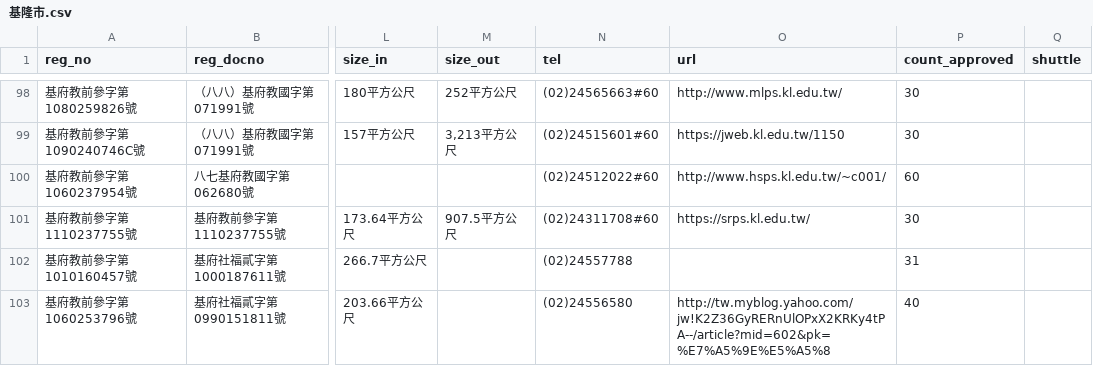
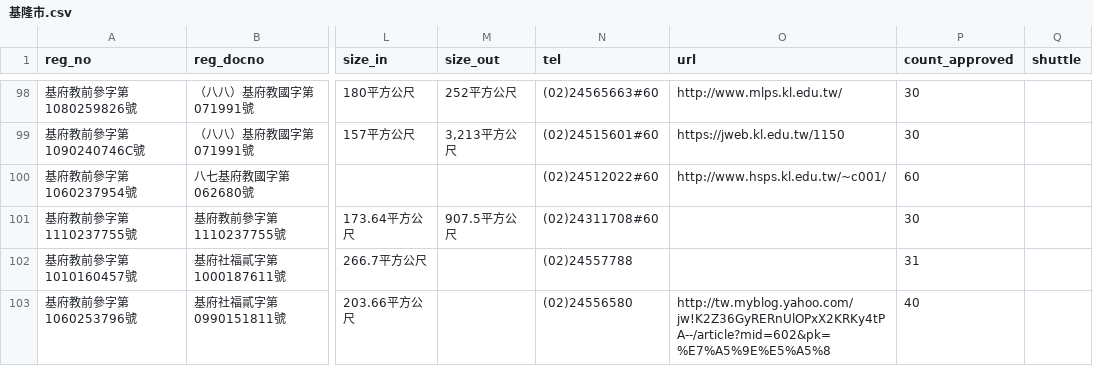
Before and after one commit to kiang/ap.ece.moe.edu.tw, a CSV file: docs/data/基隆市.csv, drawn as a sheet; only a part is shown, gaps mark what is left out; the diff names each change by its address in the sheet, - before the commit and + after, or states it on an @@ line.

```diff
--- a/docs/data/基隆市.csv
+++ b/docs/data/基隆市.csv
-O101 (url): https://srps.kl.edu.tw/
+O101 (url): (empty)
```
Also changed, not shown: docs/data/南投縣.csv, docs/data/彰化縣.csv, 5 other files.
